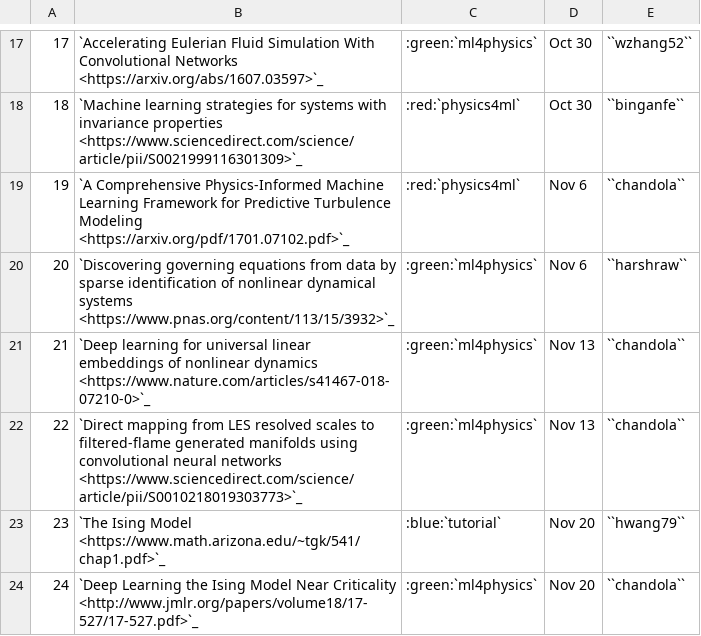
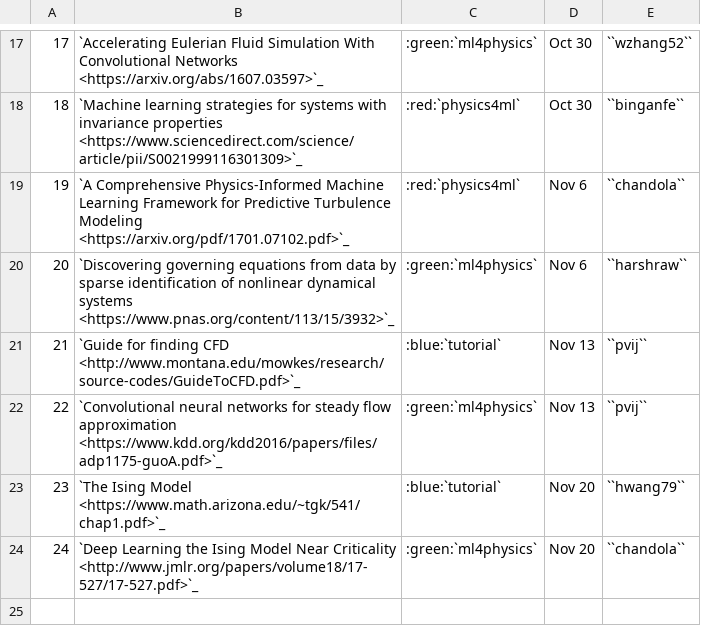
Before and after one commit to ubdsgroup/cse741-ub, a CSV file: source/topics.csv, drawn as a sheet; only a part is shown, gaps mark what is left out.

Commit message:
changes to the schedule

```diff
--- a/source/topics.csv
+++ b/source/topics.csv
@@ -20,4 +20,4 @@
 20,`Discovering governing equations from data by sparse identification of nonlinear dynamical systems <https://www.pnas.org/content/113/15/3932>`_,:green:`ml4physics`,Nov 6,``harshraw``
-21,`Deep learning for universal linear embeddings of nonlinear dynamics <https://www.nature.com/articles/s41467-018-07210-0>`_,:green:`ml4physics`,Nov 13,``chandola``
-22,`Direct mapping from LES resolved scales to filtered-flame generated manifolds using convolutional neural networks <https://www.sciencedirect.com/science/article/pii/S0010218019303773>`_,:green:`ml4physics`,Nov 13,``chandola``
+21,`Guide for finding CFD <http://www.montana.edu/mowkes/research/source-codes/GuideToCFD.pdf>`_,:blue:`tutorial`,Nov 13,``pvij``
+22,`Convolutional neural networks for steady flow approximation <https://www.kdd.org/kdd2016/papers/files/adp1175-guoA.pdf>`_,:green:`ml4physics`,Nov 13,``pvij``
 23,`The Ising Model <https://www.math.arizona.edu/~tgk/541/chap1.pdf>`_,:blue:`tutorial`,Nov 20,``hwang79``
```
